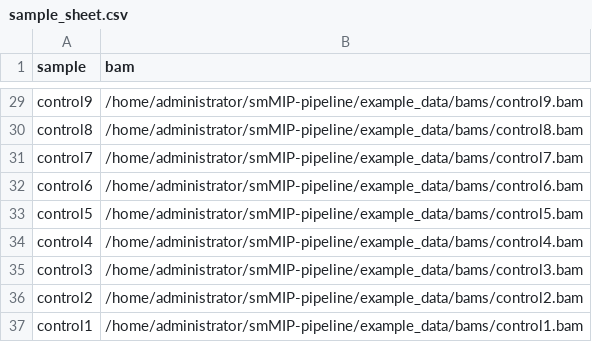
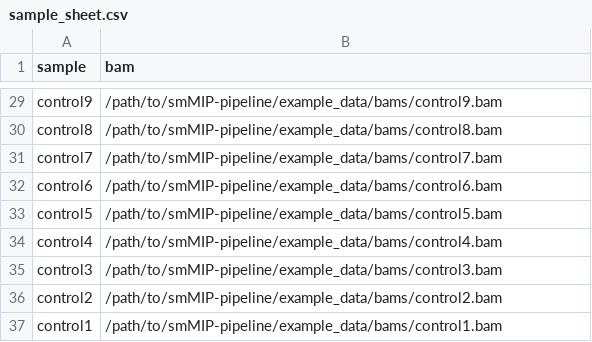
Before and after one commit to pierremurchan/smMIP-pipeline, a CSV file: example_data/sample_sheet.csv, drawn as a sheet; only a part is shown, gaps mark what is left out; the diff covers the shown part only; the diff names each change by its address in the sheet, - before the commit and + after, or states it on an @@ line.

```diff
--- a/example_data/sample_sheet.csv
+++ b/example_data/sample_sheet.csv
-B29 (bam): /home/administrator/smMIP-pipeline/example_data/bams/control9.bam
+B29 (bam): /path/to/smMIP-pipeline/example_data/bams/control9.bam
-B30 (bam): /home/administrator/smMIP-pipeline/example_data/bams/control8.bam
+B30 (bam): /path/to/smMIP-pipeline/example_data/bams/control8.bam
-B31 (bam): /home/administrator/smMIP-pipeline/example_data/bams/control7.bam
+B31 (bam): /path/to/smMIP-pipeline/example_data/bams/control7.bam
-B32 (bam): /home/administrator/smMIP-pipeline/example_data/bams/control6.bam
+B32 (bam): /path/to/smMIP-pipeline/example_data/bams/control6.bam
-B33 (bam): /home/administrator/smMIP-pipeline/example_data/bams/control5.bam
+B33 (bam): /path/to/smMIP-pipeline/example_data/bams/control5.bam
-B34 (bam): /home/administrator/smMIP-pipeline/example_data/bams/control4.bam
+B34 (bam): /path/to/smMIP-pipeline/example_data/bams/control4.bam
-B35 (bam): /home/administrator/smMIP-pipeline/example_data/bams/control3.bam
+B35 (bam): /path/to/smMIP-pipeline/example_data/bams/control3.bam
-B36 (bam): /home/administrator/smMIP-pipeline/example_data/bams/control2.bam
+B36 (bam): /path/to/smMIP-pipeline/example_data/bams/control2.bam
-B37 (bam): /home/administrator/smMIP-pipeline/example_data/bams/control1.bam
+B37 (bam): /path/to/smMIP-pipeline/example_data/bams/control1.bam
```
Also changed, not shown: 27 edited cells elsewhere in this file, 3 other files.
